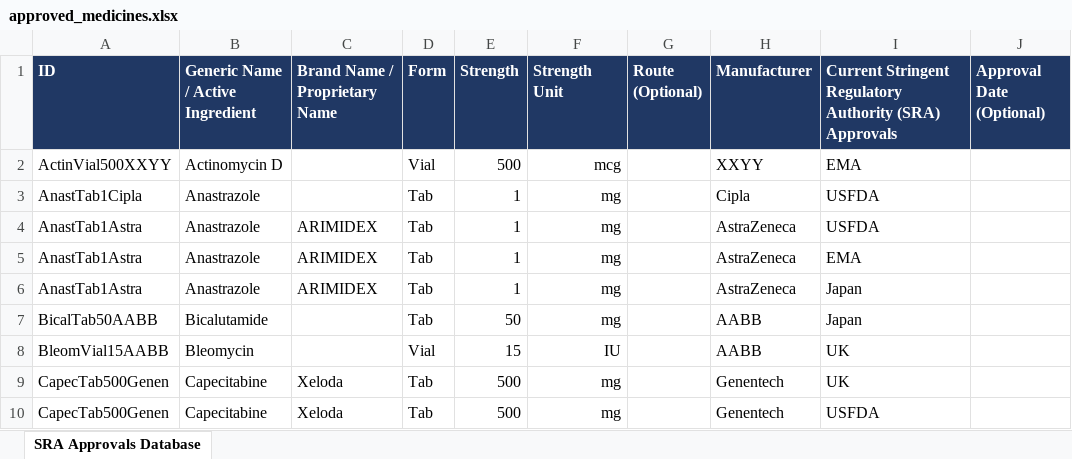
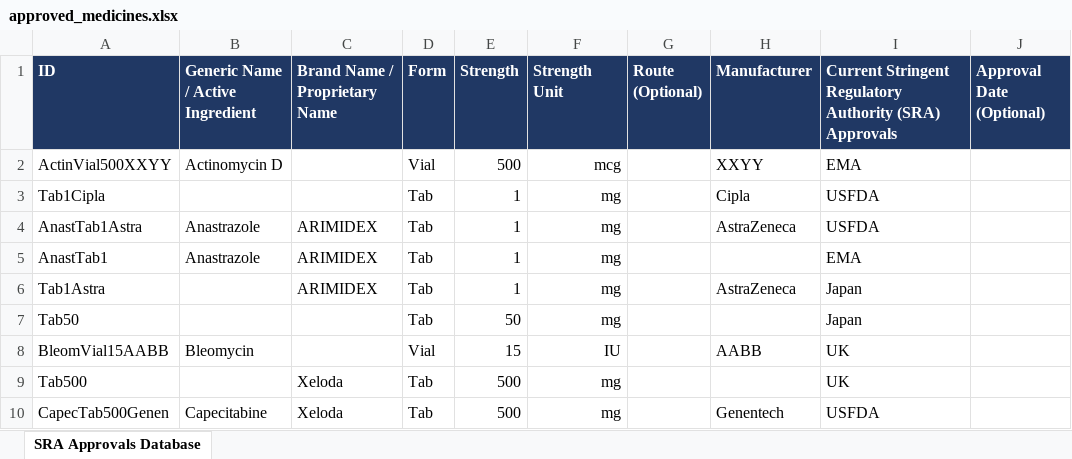
Before and after one commit to samehn/ChemoFinder-Toolchain, an Excel workbook: public/uploads/medicines/approved_medicines.xlsx, sheet SRA Approvals Database, drawn as a sheet; only a part is shown; values as stored, in another font and other column widths than the file's, no borders; the diff names each change by its address in the sheet, - before the commit and + after, or states it on an @@ line.

Commit message:
handling files upload+ show admins lists + fixing admin bug

```diff
--- a/public/uploads/medicines/approved_medicines.xlsx (sheet SRA Approvals Database)
+++ b/public/uploads/medicines/approved_medicines.xlsx (sheet SRA Approvals Database)
-A3 (ID): AnastTab1Cipla
+A3 (ID): Tab1Cipla
-B3 (Generic Name / Active Ingredient): Anastrazole
+B3 (Generic Name / Active Ingredient): (empty)
-A5 (ID): AnastTab1Astra
+A5 (ID): AnastTab1
-H5 (Manufacturer): AstraZeneca
+H5 (Manufacturer): (empty)
-A6 (ID): AnastTab1Astra
+A6 (ID): Tab1Astra
-B6 (Generic Name / Active Ingredient): Anastrazole
+B6 (Generic Name / Active Ingredient): (empty)
-A7 (ID): BicalTab50AABB
+A7 (ID): Tab50
-B7 (Generic Name / Active Ingredient): Bicalutamide
+B7 (Generic Name / Active Ingredient): (empty)
-H7 (Manufacturer): AABB
+H7 (Manufacturer): (empty)
-A9 (ID): CapecTab500Genen
+A9 (ID): Tab500
-B9 (Generic Name / Active Ingredient): Capecitabine
+B9 (Generic Name / Active Ingredient): (empty)
-H9 (Manufacturer): Genentech
+H9 (Manufacturer): (empty)
```
Also changed, not shown: public/uploads/stocks/stock_list_22.xlsx, 10 other files.
